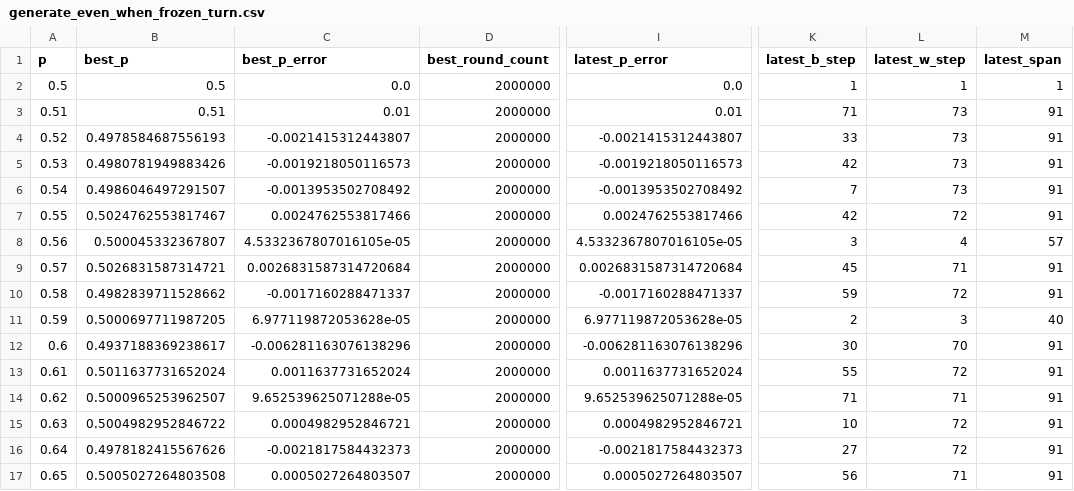
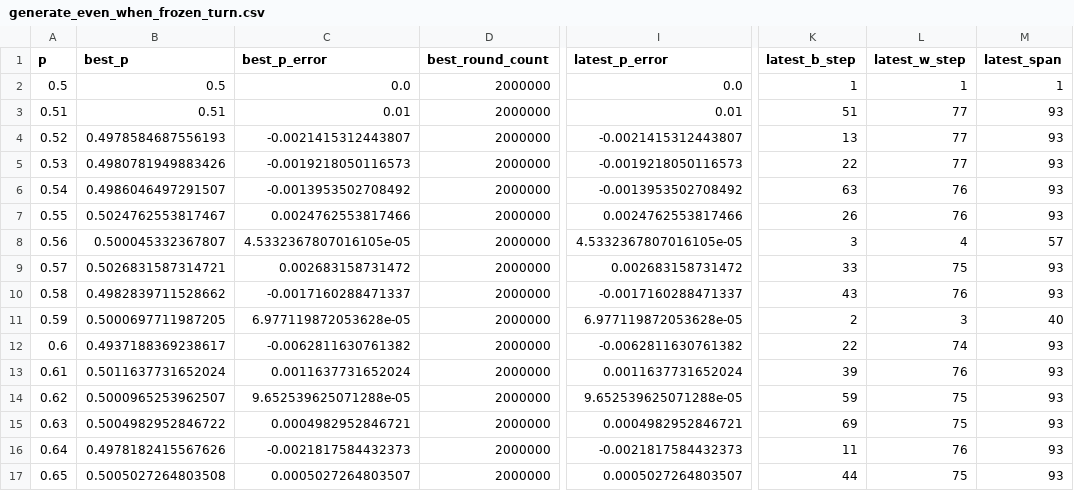
Before and after one commit to muzudho/sente-win-rate-70-percent-problem, a CSV file: data/generate_even_when_frozen_turn.csv, drawn as a sheet; only a part is shown, gaps mark what is left out; the diff covers the shown part only; the diff names each change by its address in the sheet, - before the commit and + after, or states it on an @@ line.

```diff
--- a/data/generate_even_when_frozen_turn.csv
+++ b/data/generate_even_when_frozen_turn.csv
-K3 (latest_b_step): 71
+K3 (latest_b_step): 51
-L3:L5 (latest_w_step): 73
+L3:L5 (latest_w_step): 77
-M3:M7 (latest_span): 91
+M3:M7 (latest_span): 93
-K4 (latest_b_step): 33
+K4 (latest_b_step): 13
-K5 (latest_b_step): 42
+K5 (latest_b_step): 22
-K6 (latest_b_step): 7
+K6 (latest_b_step): 63
-L6 (latest_w_step): 73
+L6 (latest_w_step): 76
-K7 (latest_b_step): 42
+K7 (latest_b_step): 26
-L7 (latest_w_step): 72
+L7 (latest_w_step): 76
-C9 (best_p_error): 0.0026831587314720684
+C9 (best_p_error): 0.002683158731472
-I9 (latest_p_error): 0.0026831587314720684
+I9 (latest_p_error): 0.002683158731472
-K9 (latest_b_step): 45
+K9 (latest_b_step): 33
-L9 (latest_w_step): 71
+L9 (latest_w_step): 75
-M9:M10 (latest_span): 91
+M9:M10 (latest_span): 93
-K10 (latest_b_step): 59
+K10 (latest_b_step): 43
-L10 (latest_w_step): 72
+L10 (latest_w_step): 76
-C12 (best_p_error): -0.006281163076138296
+C12 (best_p_error): -0.0062811630761382
-I12 (latest_p_error): -0.006281163076138296
+I12 (latest_p_error): -0.0062811630761382
-K12 (latest_b_step): 30
+K12 (latest_b_step): 22
-L12 (latest_w_step): 70
+L12 (latest_w_step): 74
-M12:M17 (latest_span): 91
+M12:M17 (latest_span): 93
-K13 (latest_b_step): 55
+K13 (latest_b_step): 39
-L13 (latest_w_step): 72
+L13 (latest_w_step): 76
-K14 (latest_b_step): 71
+K14 (latest_b_step): 59
-L14 (latest_w_step): 71
+L14 (latest_w_step): 75
-K15 (latest_b_step): 10
+K15 (latest_b_step): 69
-L15 (latest_w_step): 72
+L15 (latest_w_step): 75
-K16 (latest_b_step): 27
+K16 (latest_b_step): 11
-L16 (latest_w_step): 72
+L16 (latest_w_step): 76
-K17 (latest_b_step): 56
+K17 (latest_b_step): 44
-L17 (latest_w_step): 71
+L17 (latest_w_step): 75
```
Also changed, not shown: 131 edited cells elsewhere in this file, data/generate_even_when_alternating_turn.csv, data/muzudho_recommends_points_when_frozen_turn.csv, 1 other file.
